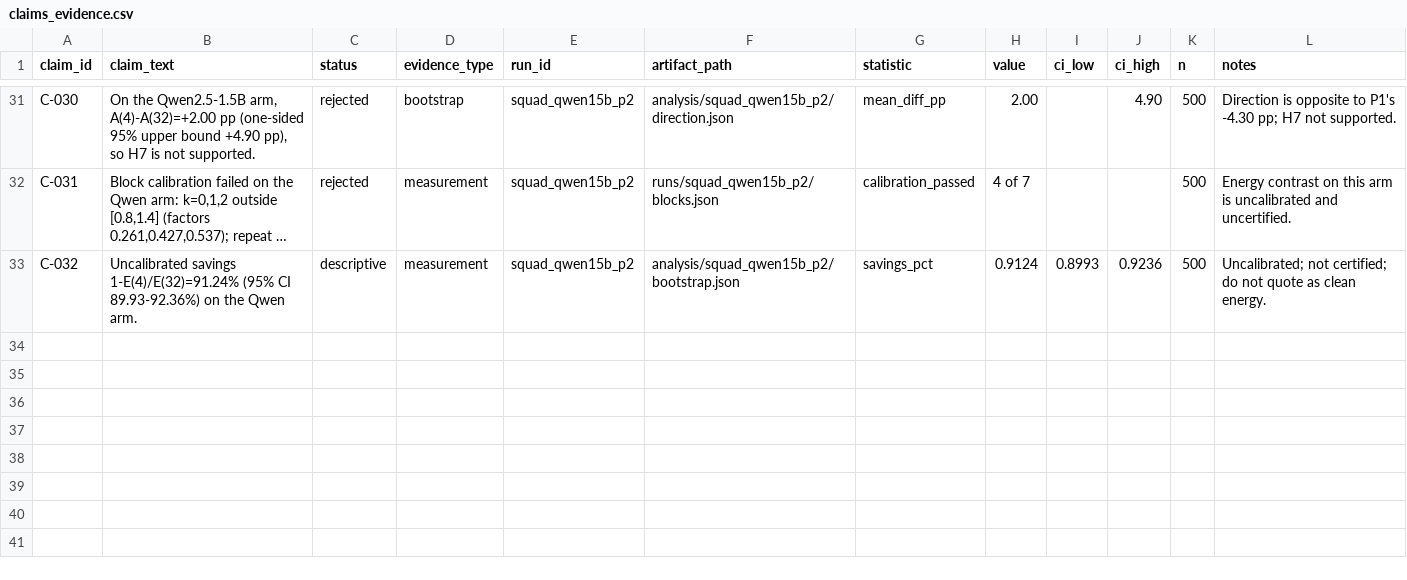
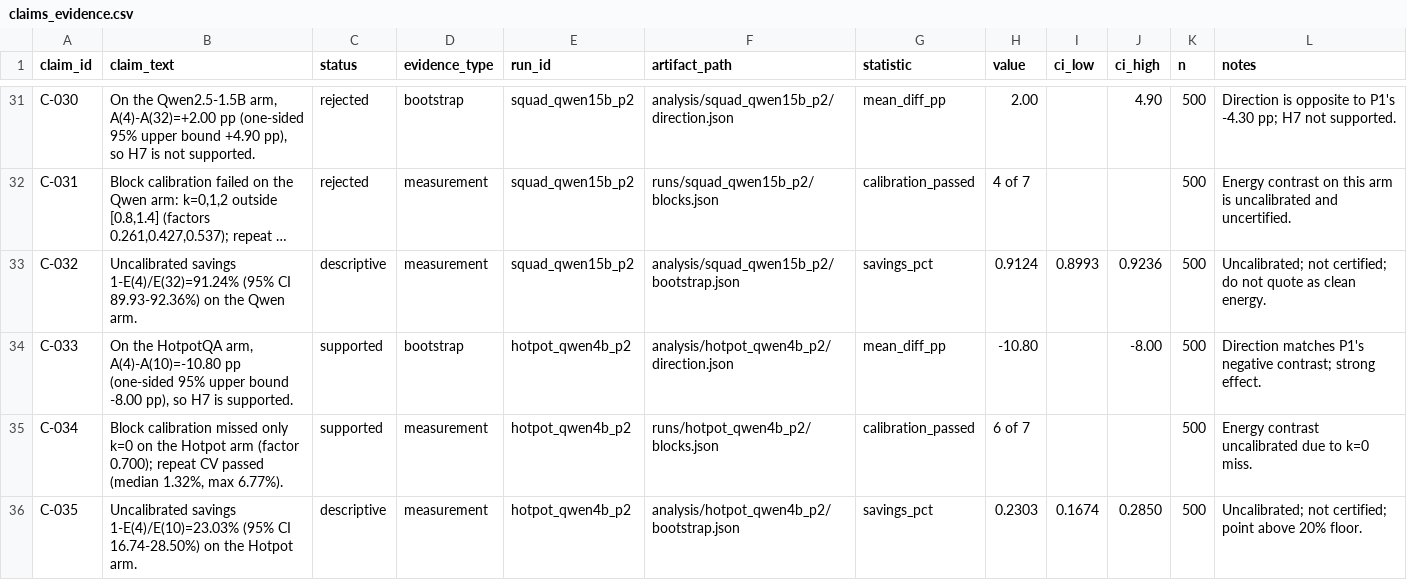
Before and after one commit to Atik203/energy-optimal-rag, a CSV file: artifacts/claims_evidence.csv, drawn as a sheet; only a part is shown, gaps mark what is left out; long unchanged cells end in …; the diff names each change by its address in the sheet, - before the commit and + after, or states it on an @@ line.

```diff
--- a/artifacts/claims_evidence.csv
+++ b/artifacts/claims_evidence.csv
+row 34: C-033 | On the HotpotQA arm, A(4)-A(10)=-10.80 pp (one-sided 95% upper bound -8.00 pp), so H7 is supported. | supported | bootstrap | hotpot_qwen4b_p2 | analysis/hotpot_qwen4b_p2/direction.json | mean_diff_pp | -10.80 |  | -8.00 | 500 | Direction matches P1's negative contrast; strong effect.
+row 35: C-034 | Block calibration missed only k=0 on the Hotpot arm (factor 0.700); repeat CV passed (median 1.32%, max 6.77%). | supported | measurement | hotpot_qwen4b_p2 | runs/hotpot_qwen4b_p2/blocks.json | calibration_passed | 6 of 7 |  |  | 500 | Energy contrast uncalibrated due to k=0 miss.
+row 36: C-035 | Uncalibrated savings 1-E(4)/E(10)=23.03% (95% CI 16.74-28.50%) on the Hotpot arm. | descriptive | measurement | hotpot_qwen4b_p2 | analysis/hotpot_qwen4b_p2/bootstrap.json | savings_pct | 0.2303 | 0.1674 | 0.2850 | 500 | Uncalibrated; not certified; point above 20% floor.
```
Also changed, not shown: artifacts/ledger.csv, 3 other files.
